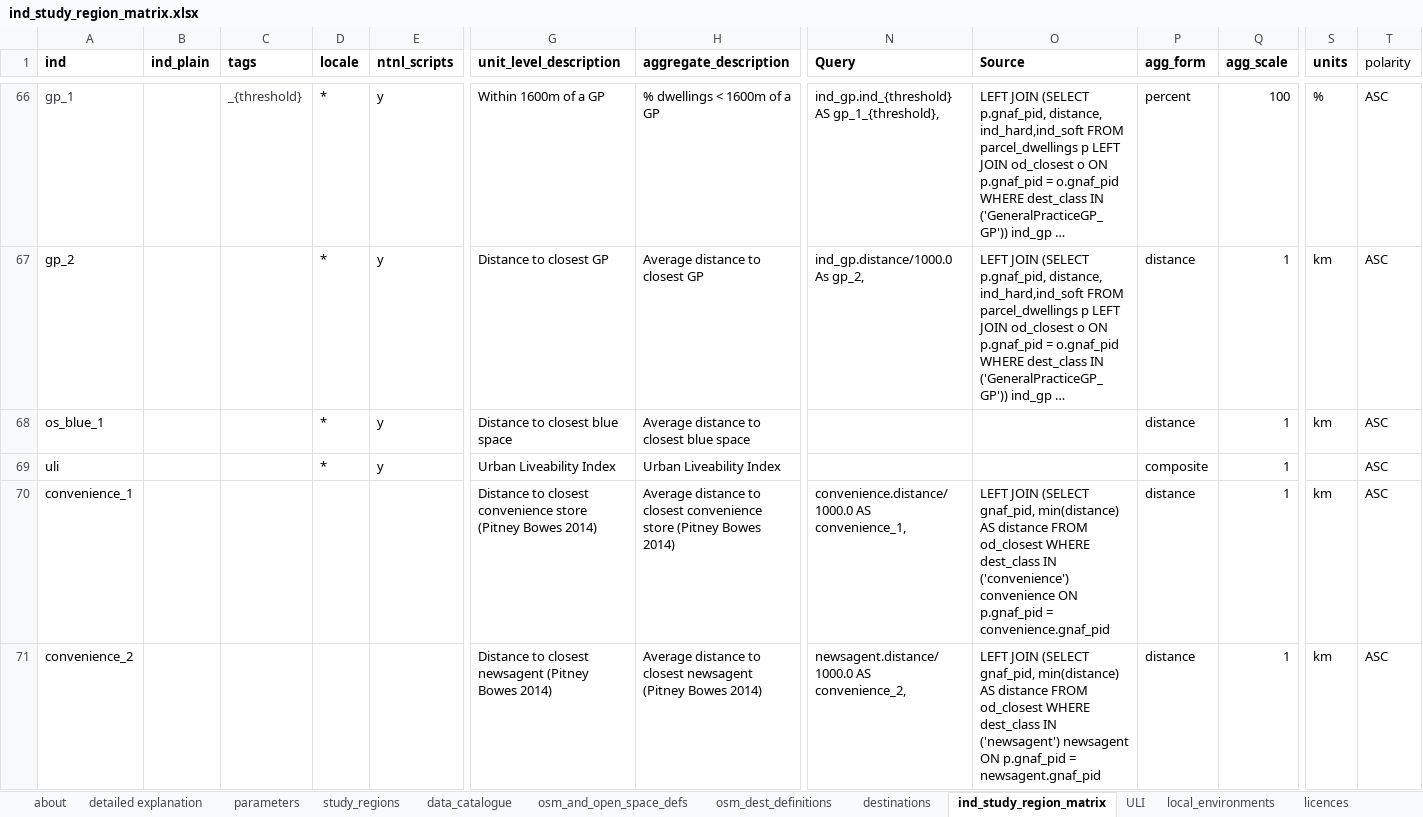
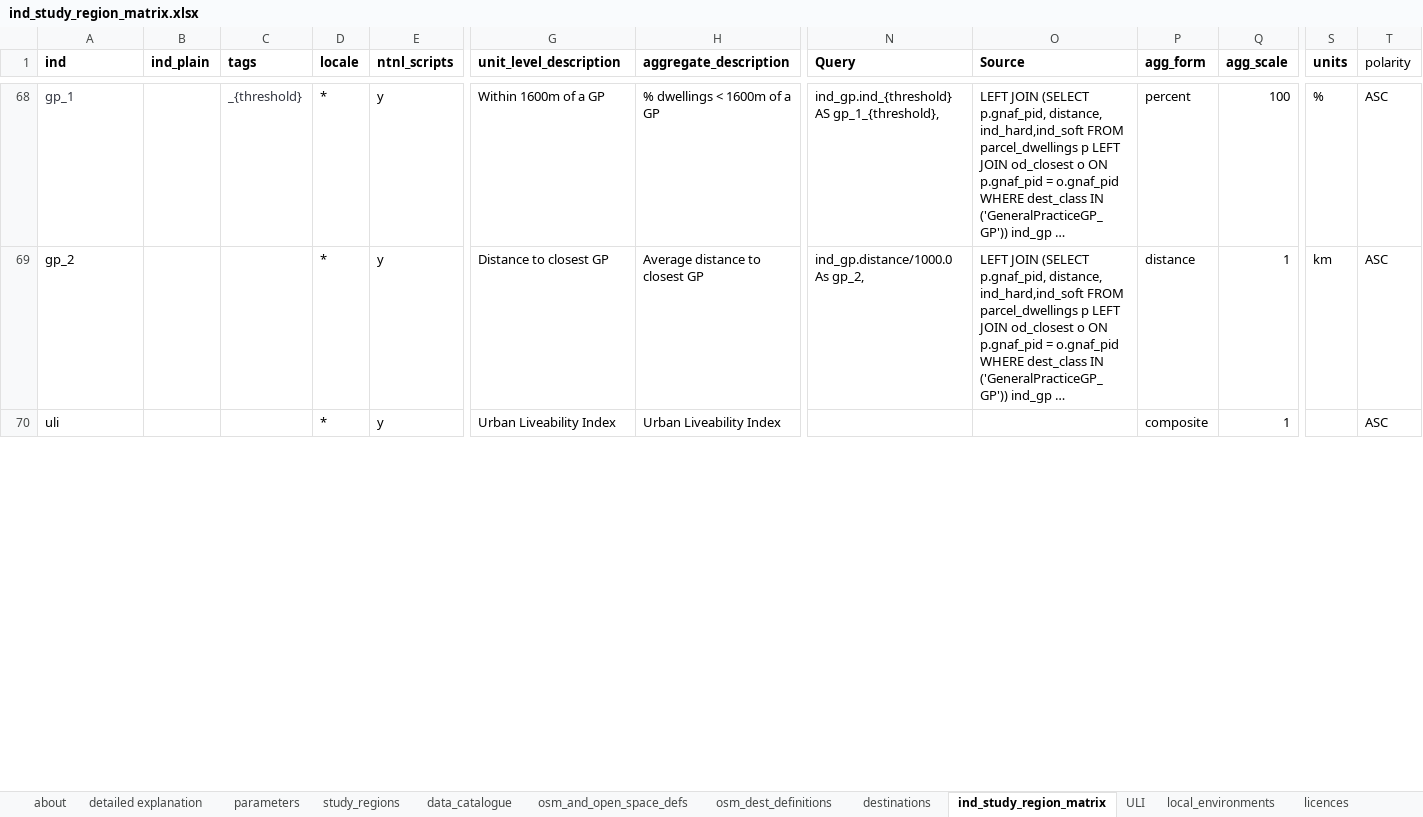
Before and after one commit to healthy-liveable-cities/australian-national-liveability-study, an Excel workbook: ind_study_region_matrix.xlsx, sheet ind_study_region_matrix, drawn as a sheet; only a part is shown, gaps mark what is left out; long unchanged cells end in …; values as stored, in another font and other column widths than the file's, no borders; removed rows and columns are numbered as before the commit, all else as after; rows hold the shown columns only; the diff covers the shown part only; the diff names each change by its address in the sheet, - before the commit and + after, or states it on an @@ line.

```diff
--- a/ind_study_region_matrix.xlsx (sheet ind_study_region_matrix)
+++ b/ind_study_region_matrix.xlsx (sheet ind_study_region_matrix)
@@ row 68 moved to row 46: os_blue_1 @@
-row 70: convenience_1 |  |  |  |  | Distance to closest convenience store (Pitney Bowes 2014) | Average distance to closest convenience store (Pitney Bowes 2014) | convenience.distance/1000.0 AS convenience_1, | LEFT JOIN (SELECT gnaf_pid, min(distance) AS distance FROM od_closest WHERE dest_class IN ('convenience') convenience ON p.gnaf_pid = convenience.gnaf_pid | distance | 1 | km | ASC
-row 71: convenience_2 |  |  |  |  | Distance to closest newsagent (Pitney Bowes 2014) | Average distance to closest newsagent (Pitney Bowes 2014) | newsagent.distance/1000.0 AS convenience_2, | LEFT JOIN (SELECT gnaf_pid, min(distance) AS distance FROM od_closest WHERE dest_class IN ('newsagent') newsagent ON p.gnaf_pid = newsagent.gnaf_pid | distance | 1 | km | ASC
```
Also changed, not shown: 8 added rows, 6 removed rows, 742 edited cells and cell formats elsewhere in this sheet, 2 other files.
